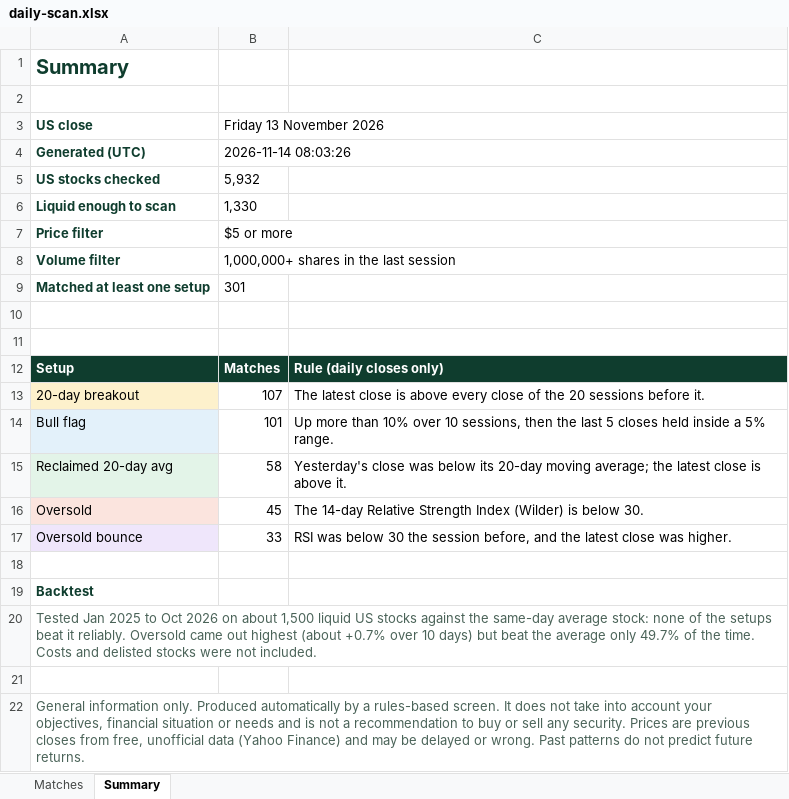
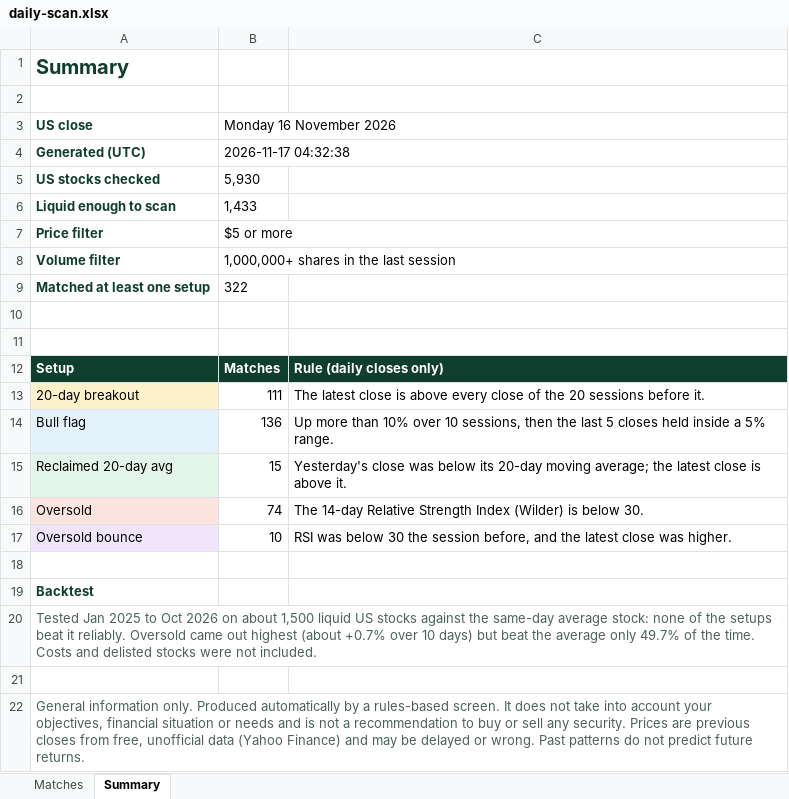
Before and after one commit to RohanTainwala/Finingale, an Excel workbook: data/daily-scan.xlsx, sheet Summary, drawn as a sheet; values as stored, in another font and other column widths than the file's, no borders; the diff names each change by its address in the sheet, - before the commit and + after, or states it on an @@ line.

```diff
--- a/data/daily-scan.xlsx (sheet Summary)
+++ b/data/daily-scan.xlsx (sheet Summary)
-B3: Friday 13 November 2026
+B3: Monday 16 November 2026
-B4 (Monday 16 November 2026): 2026-11-14 08:03:26
+B4 (Monday 16 November 2026): 2026-11-17 04:32:38
-B5 (Monday 16 November 2026): 5,932
+B5 (Monday 16 November 2026): 5,930
-B6 (Monday 16 November 2026): 1,330
+B6 (Monday 16 November 2026): 1,433
-B9 (Monday 16 November 2026): 301
+B9 (Monday 16 November 2026): 322
-B13 (Monday 16 November 2026): 107
+B13 (Monday 16 November 2026): 111
-B14 (Monday 16 November 2026): 101
+B14 (Monday 16 November 2026): 136
-B15 (Monday 16 November 2026): 58
+B15 (Monday 16 November 2026): 15
-B16 (Monday 16 November 2026): 45
+B16 (Monday 16 November 2026): 74
-B17 (Monday 16 November 2026): 33
+B17 (Monday 16 November 2026): 10
```
Also changed, not shown: sheet Matches, 1 other file.
